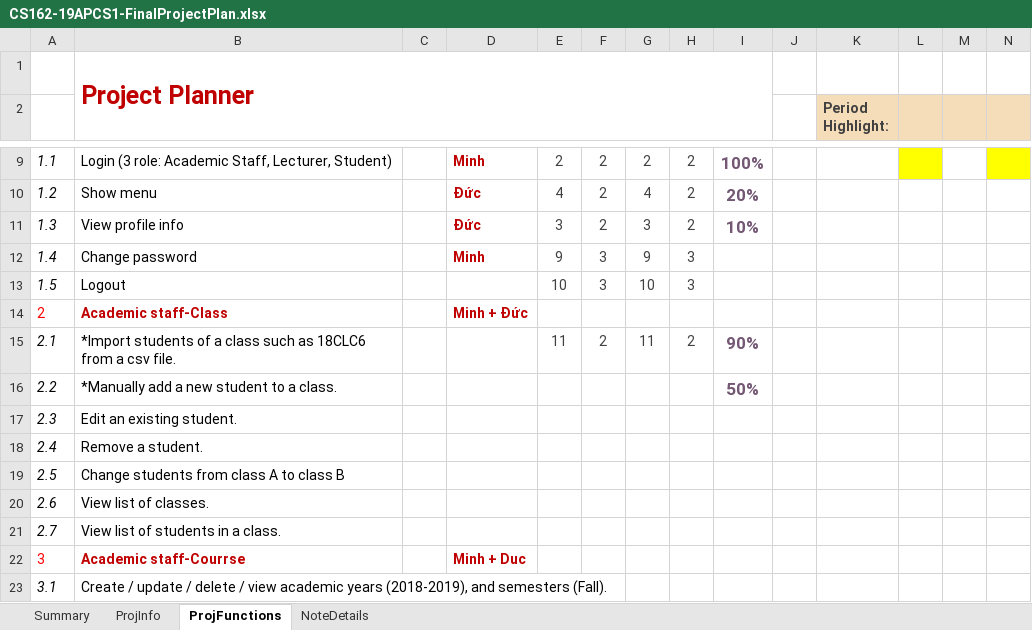
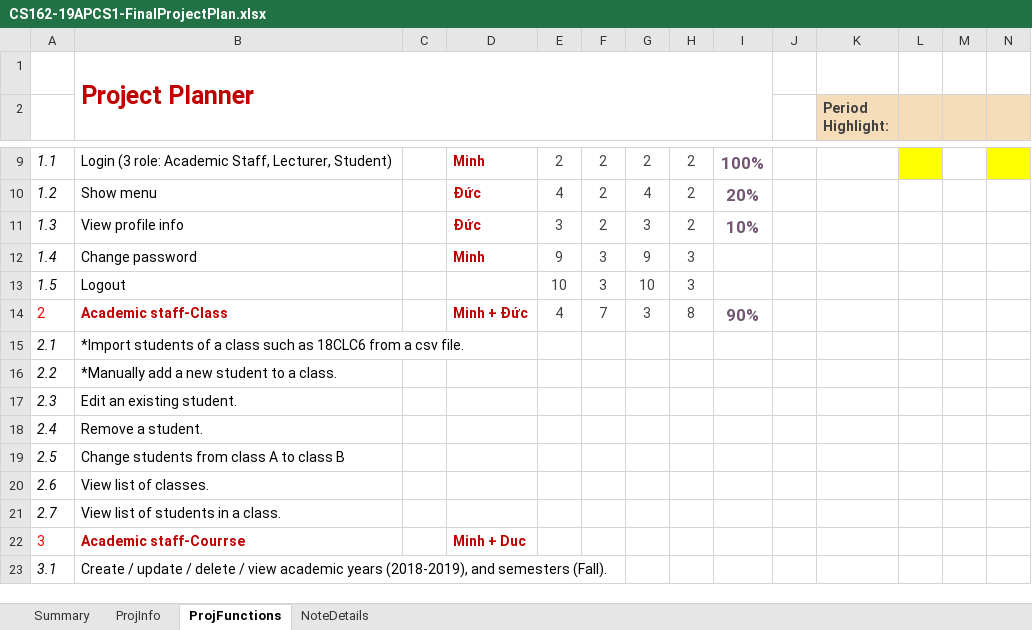
Before and after one commit to BabaYaga1279/StudentManagement, an Excel workbook: CS162-19APCS1-FinalProjectPlan.xlsx, sheet ProjFunctions, drawn as a sheet; only a part is shown, gaps mark what is left out; values as stored, in another font and other column widths than the file's, no borders; charts and pictures and conditional formats not drawn; removed rows and columns are numbered as before the commit, all else as after; rows hold the shown columns only; the diff names each change by its address in the sheet, - before the commit and + after, or states it on an @@ line.

```diff
--- a/CS162-19APCS1-FinalProjectPlan.xlsx (sheet ProjFunctions)
+++ b/CS162-19APCS1-FinalProjectPlan.xlsx (sheet ProjFunctions)
-E14: (empty)
+E14: 4
-F14: (empty)
+F14: 7
-G14: (empty)
+G14: 3
-H14: (empty)
+H14: 8
-I14: (empty)
+I14: 90%
-row 15: 2.1 | *Import students of a class such as 18CLC6 from a csv file. |  |  | 11 | 2 | 11 | 2 | 90%
+row 15: 2.1 | *Import students of a class such as 18CLC6 from a csv file.
-I16: 50%
+I16: (empty)
```
Also changed, not shown: charts or pictures, 7 other files.
